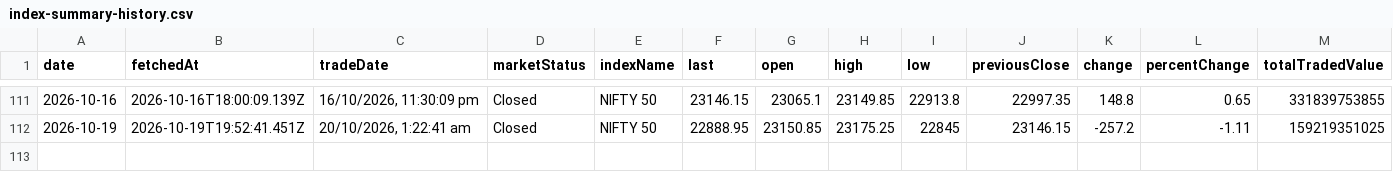
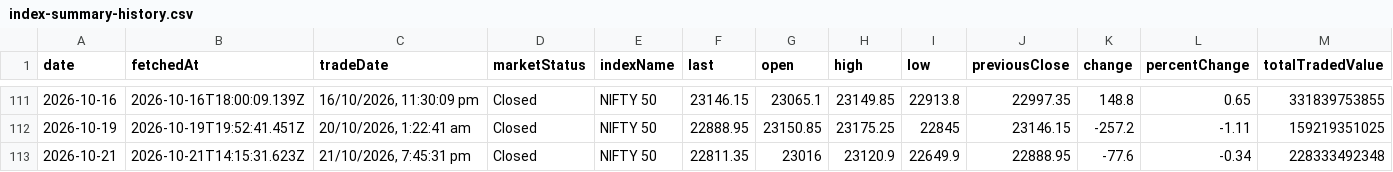
Before and after one commit to shivaraj-arch/niftyanalytica, a CSV file: data/index-summary-history.csv, drawn as a sheet; only a part is shown, gaps mark what is left out; rows hold the shown columns only; the diff names each change by its address in the sheet, - before the commit and + after, or states it on an @@ line.

```diff
--- a/data/index-summary-history.csv
+++ b/data/index-summary-history.csv
+row 113: 2026-10-21 | 2026-10-21T14:15:31.623Z | 21/10/2026, 7:45:31 pm | Closed | NIFTY 50 | 22811.35 | 23016 | 23120.9 | 22649.9 | 22888.95 | -77.6 | -0.34 | 228333492348
```
Also changed, not shown: data/market-activity-history.csv, 2 other files.
